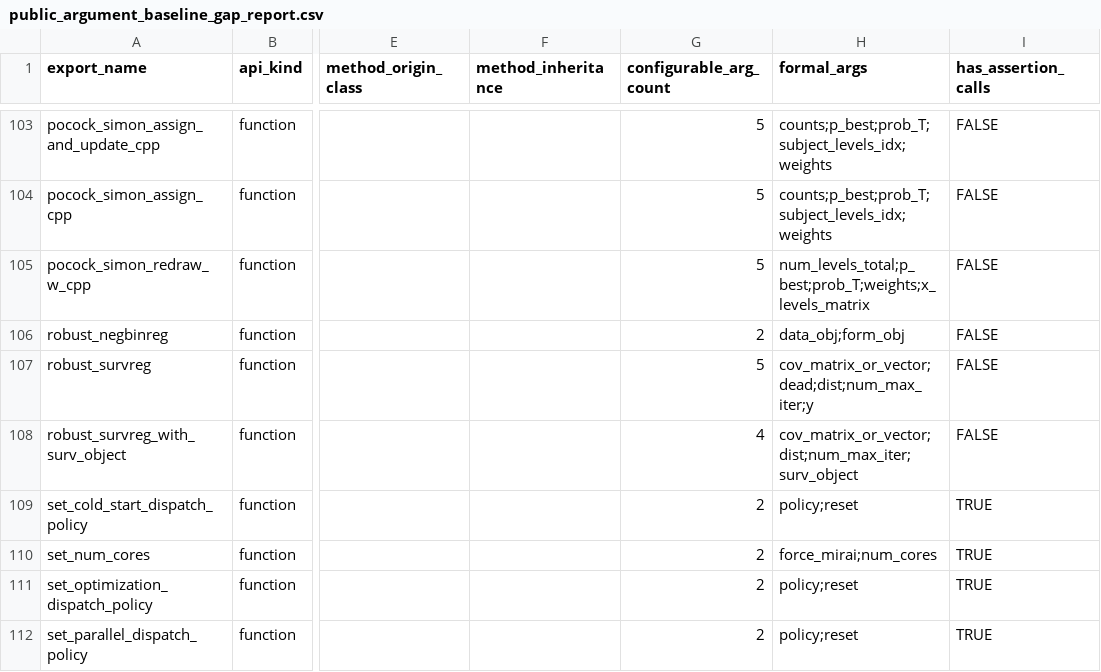
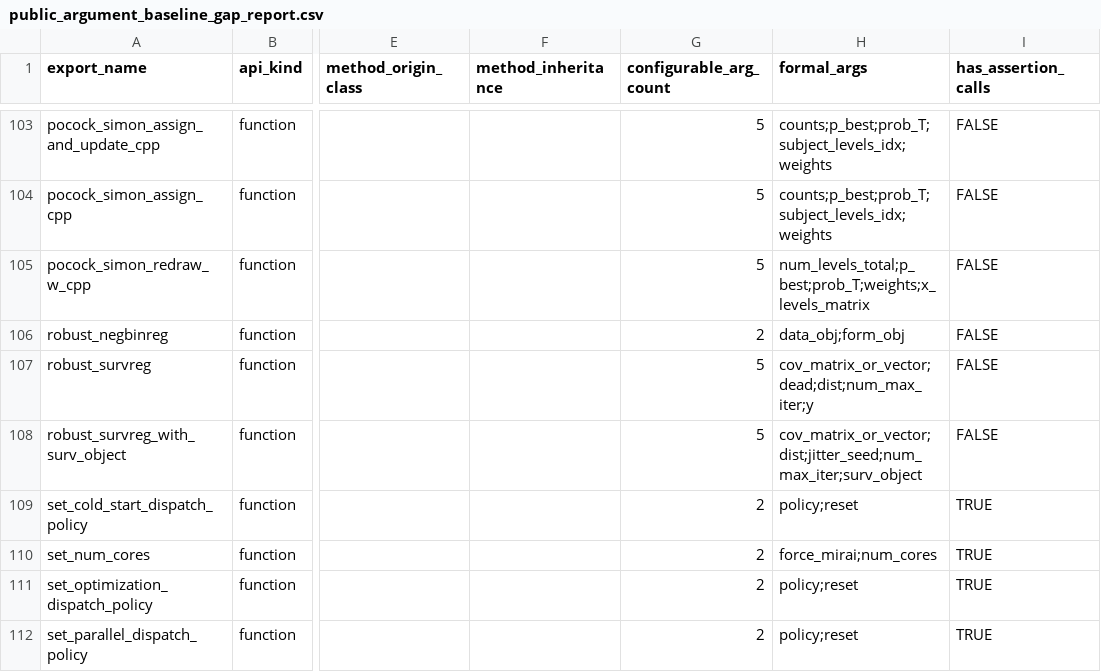
Before and after one commit to kapelner/EDI, a CSV file: R/package_tests/public_argument_baseline_gap_report.csv, drawn as a sheet; only a part is shown, gaps mark what is left out; the diff names each change by its address in the sheet, - before the commit and + after, or states it on an @@ line.

Commit message:
pre-push: auto-regenerate drifted package_tests CSVs

```diff
--- a/R/package_tests/public_argument_baseline_gap_report.csv
+++ b/R/package_tests/public_argument_baseline_gap_report.csv
-G108 (configurable_arg_count): 4
+G108 (configurable_arg_count): 5
-H108 (formal_args): cov_matrix_or_vector;dist;num_max_iter;surv_object
+H108 (formal_args): cov_matrix_or_vector;dist;jitter_seed;num_max_iter;surv_object
```
Also changed, not shown: R/package_tests/capability_matrix.csv, R/package_tests/checkmate_argument_contracts.csv, 7 other files.
